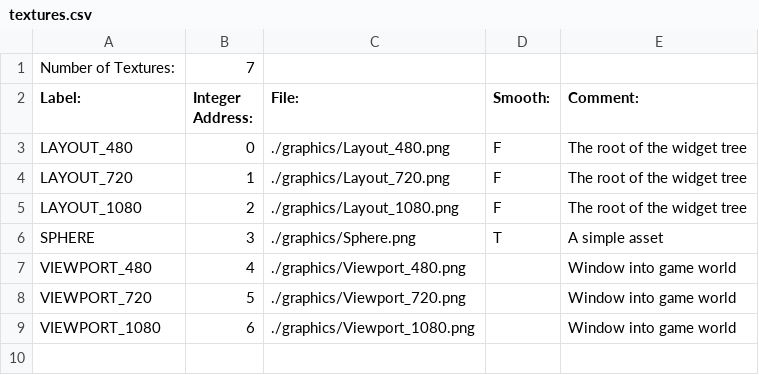
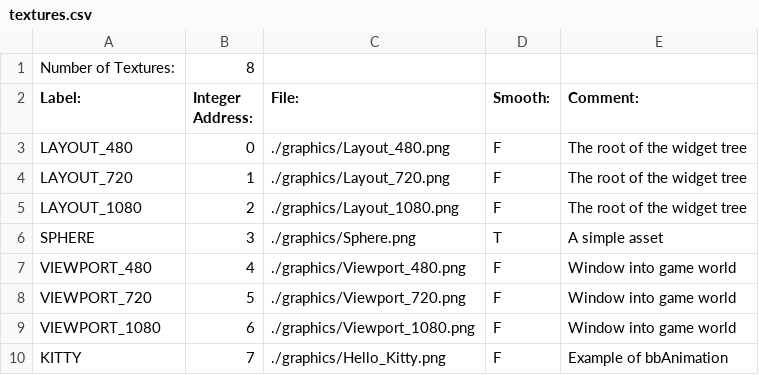
Before and after one commit to BostonBrooks/Spaghetti_Graveyard_Zero, a CSV file: games/game0/maps/map0/textures.csv, drawn as a sheet.

```diff
--- a/games/game0/maps/map0/textures.csv
+++ b/games/game0/maps/map0/textures.csv
@@ -1,2 +1,2 @@
-Number of Textures:,7,,,
+Number of Textures:,8,,,
 Label:,Integer Address:,File:,Smooth:,Comment:
@@ -6,4 +6,5 @@ LAYOUT_1080,2,./graphics/Layout_1080.png,F,The root of the widget tree
 SPHERE,3,./graphics/Sphere.png,T,A simple asset
-VIEWPORT_480,4,./graphics/Viewport_480.png,,Window into game world
-VIEWPORT_720,5,./graphics/Viewport_720.png,,Window into game world
-VIEWPORT_1080,6,./graphics/Viewport_1080.png,,Window into game world
+VIEWPORT_480,4,./graphics/Viewport_480.png,F,Window into game world
+VIEWPORT_720,5,./graphics/Viewport_720.png,F,Window into game world
+VIEWPORT_1080,6,./graphics/Viewport_1080.png,F,Window into game world
+KITTY,7,./graphics/Hello_Kitty.png,F,Example of bbAnimation
```
Also changed, not shown: games/game0/maps/map0/animations.csv, games/game0/maps/map0/sprites.csv, 11 other files.
